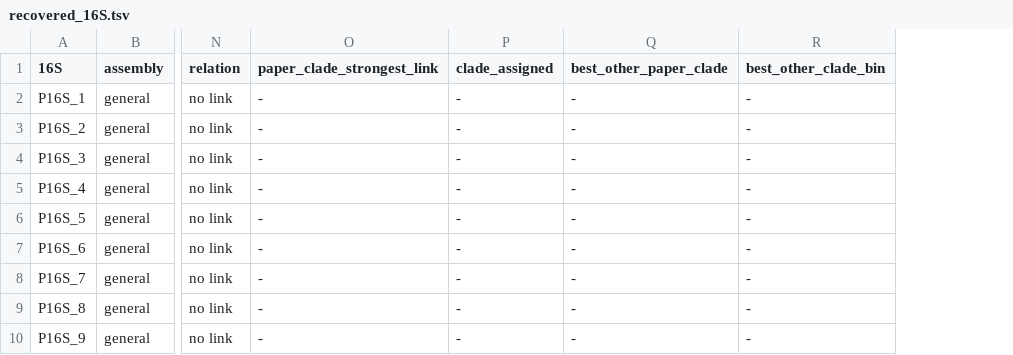
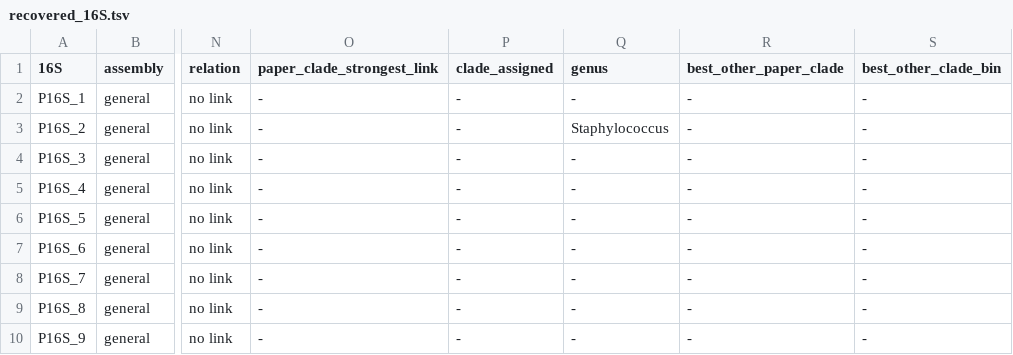
Before and after one commit to ccm-bioinfo/chapter06-m-favosa-VEN, a TSV file: zenodo/tables/recovered_16S.tsv, drawn as a sheet; only a part is shown, gaps mark what is left out; the diff names each change by its address in the sheet, - before the commit and + after, or states it on an @@ line.

```diff
--- a/zenodo/tables/recovered_16S.tsv
+++ b/zenodo/tables/recovered_16S.tsv
+column Q (genus), rows 2-10: - | Staphylococcus | - | - | - | - | - | - | -
```
Also changed, not shown: 1 other file.
